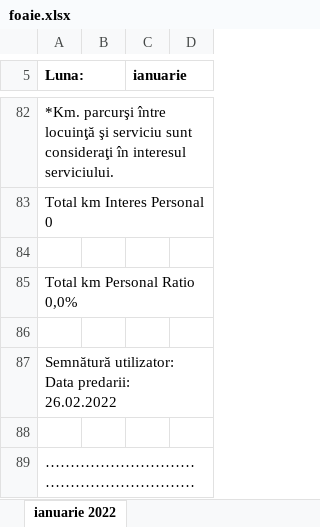
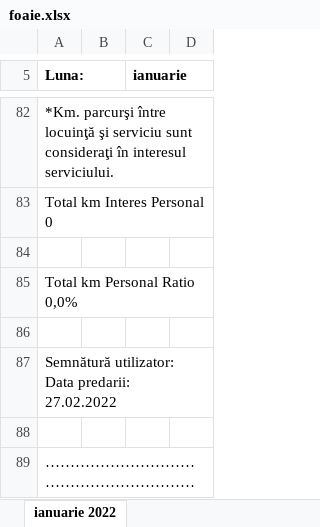
Before and after one commit to alexbora/parcurs, an Excel workbook: foaie.xlsx, sheet ianuarie 2022, drawn as a sheet; only a part is shown, gaps mark what is left out; values as stored, in another font and other column widths than the file's, no borders; charts and pictures not drawn; the diff covers the shown part only; the diff names each change by its address in the sheet, - before the commit and + after, or states it on an @@ line.

```diff
--- a/foaie.xlsx (sheet ianuarie 2022)
+++ b/foaie.xlsx (sheet ianuarie 2022)
-A87 (Luna:): …Data predarii: 26.02.2022
+A87 (Luna:): …Data predarii: 27.02.2022
```
Also changed, not shown: 6 added rows, 6 removed rows and 12 edited cells elsewhere in this sheet, test.xlsx, 2 other files.
